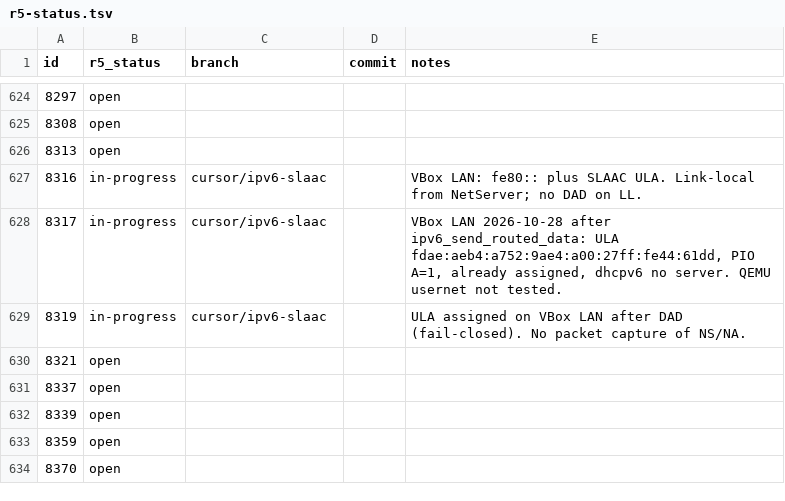
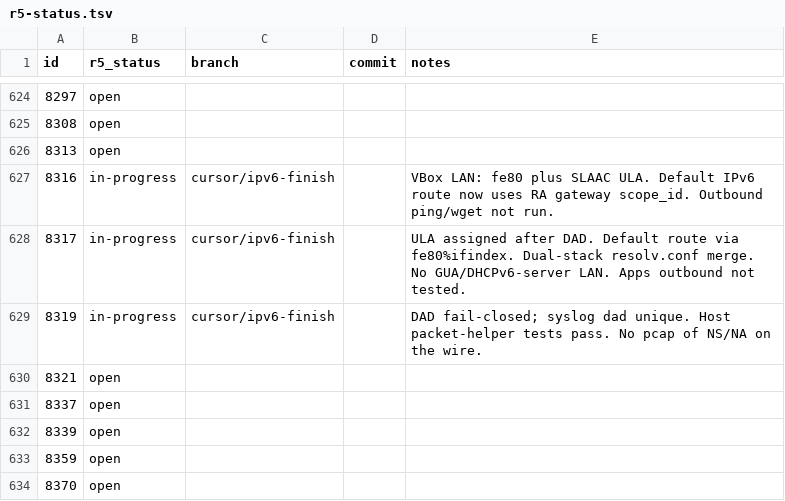
Before and after one commit to nickrusman-bot/r5os, a TSV file: tracker/r5-status.tsv, drawn as a sheet; only a part is shown, gaps mark what is left out.

```diff
--- a/tracker/r5-status.tsv
+++ b/tracker/r5-status.tsv
@@ -626,5 +626,5 @@ id	r5_status	branch	commit	notes
 8313	open			
-8316	in-progress	cursor/ipv6-slaac		VBox LAN: fe80:: plus SLAAC ULA. Link-local from NetServer; no DAD on LL.
-8317	in-progress	cursor/ipv6-slaac		VBox LAN 2026-10-28 after ipv6_send_routed_data: ULA fdae:aeb4:a752:9ae4:a00:27ff:fe44:61dd, PIO A=1, already assigned, dhcpv6 no server. QEMU usernet not tested.
-8319	in-progress	cursor/ipv6-slaac		ULA assigned on VBox LAN after DAD (fail-closed). No packet capture of NS/NA.
+8316	in-progress	cursor/ipv6-finish		VBox LAN: fe80 plus SLAAC ULA. Default IPv6 route now uses RA gateway scope_id. Outbound ping/wget not run.
+8317	in-progress	cursor/ipv6-finish		ULA assigned after DAD. Default route via fe80%ifindex. Dual-stack resolv.conf merge. No GUA/DHCPv6-server LAN. Apps outbound not tested.
+8319	in-progress	cursor/ipv6-finish		DAD fail-closed; syslog dad unique. Host packet-helper tests pass. No pcap of NS/NA on the wire.
 8321	open			
```
Also changed, not shown: 8 other files.
